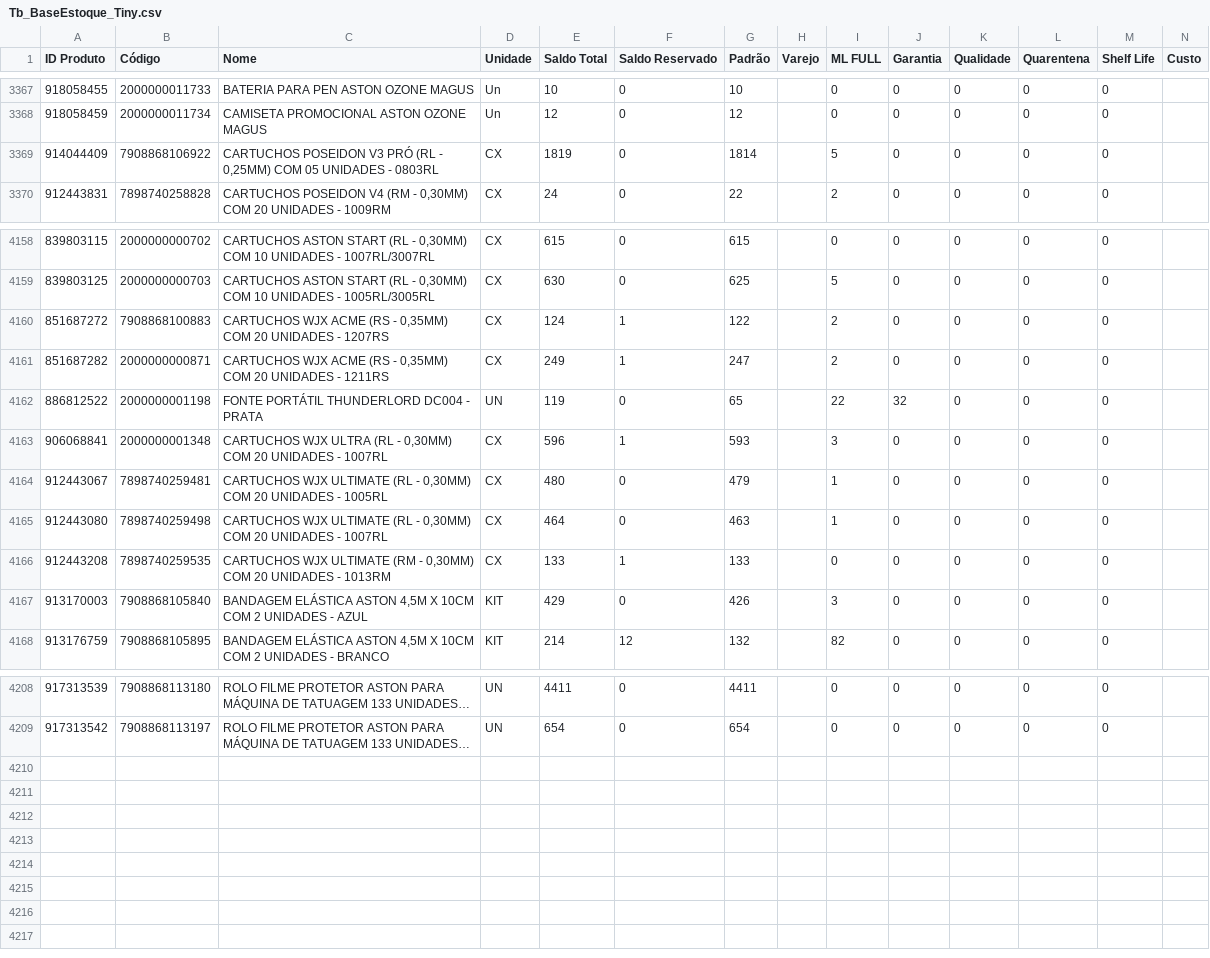
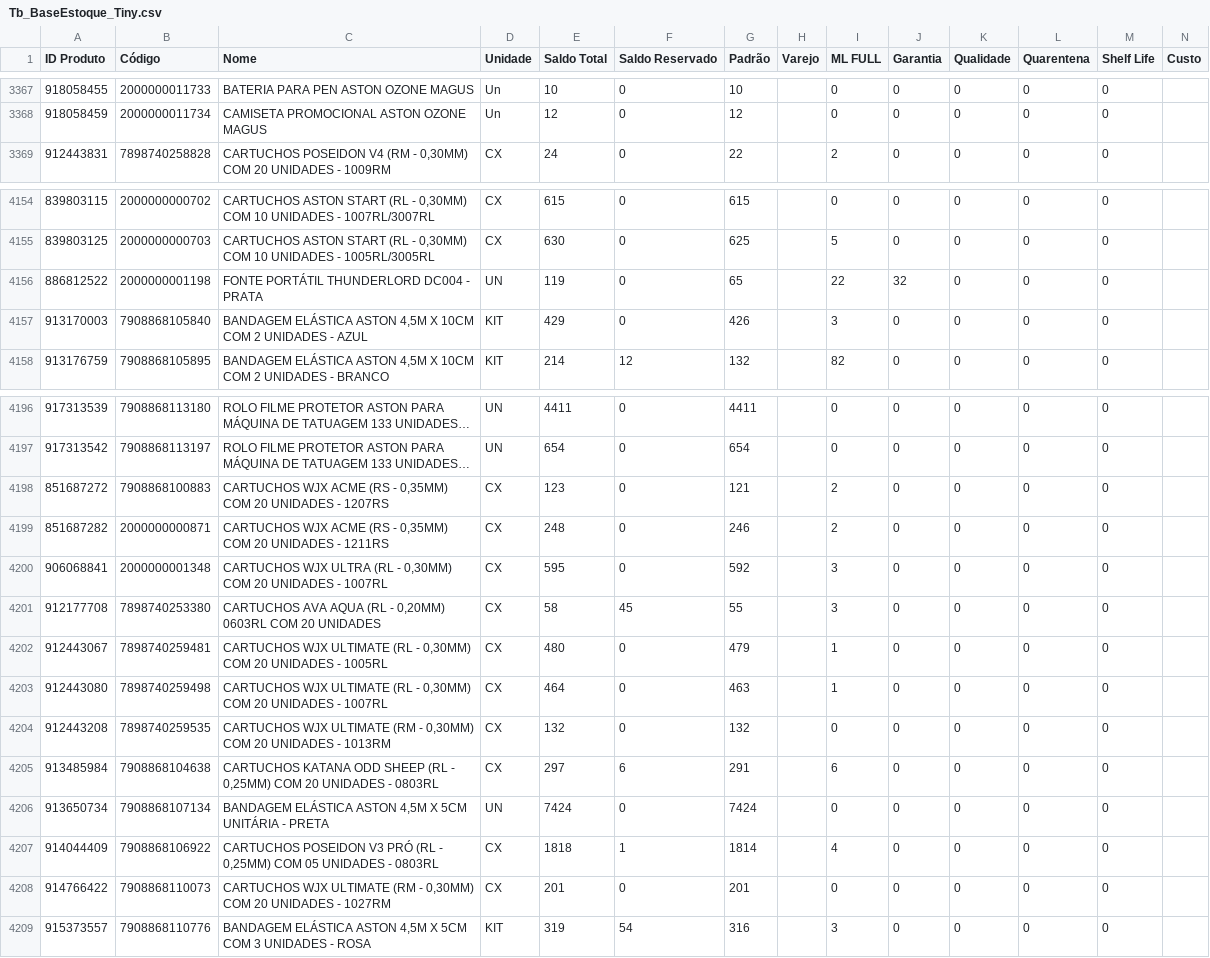
Before and after one commit to JhonatanAlmeida02/tiny-erp, a CSV file: TB_bases/Tb_BaseEstoque_Tiny.csv, drawn as a sheet; only a part is shown, gaps mark what is left out; long unchanged cells end in …; removed rows and columns are numbered as before the commit, all else as after; the diff covers the shown part only; the diff names each change by its address in the sheet, - before the commit and + after, or states it on an @@ line.

```diff
--- a/TB_bases/Tb_BaseEstoque_Tiny.csv
+++ b/TB_bases/Tb_BaseEstoque_Tiny.csv
-row 3369: 914044409 | 7908868106922 | CARTUCHOS POSEIDON V3 PRÓ (RL - 0,25MM) COM 05 UNIDADES - 0803RL | CX | 1819 | 0 | 1814 |  | 5 | 0 | 0 | 0 | 0
-row 4160: 851687272 | 7908868100883 | CARTUCHOS WJX ACME (RS - 0,35MM) COM 20 UNIDADES - 1207RS | CX | 124 | 1 | 122 |  | 2 | 0 | 0 | 0 | 0
-row 4161: 851687282 | 2000000000871 | CARTUCHOS WJX ACME (RS - 0,35MM) COM 20 UNIDADES - 1211RS | CX | 249 | 1 | 247 |  | 2 | 0 | 0 | 0 | 0
-row 4163: 906068841 | 2000000001348 | CARTUCHOS WJX ULTRA (RL - 0,30MM) COM 20 UNIDADES - 1007RL | CX | 596 | 1 | 593 |  | 3 | 0 | 0 | 0 | 0
-row 4166: 912443208 | 7898740259535 | CARTUCHOS WJX ULTIMATE (RM - 0,30MM) COM 20 UNIDADES - 1013RM | CX | 133 | 1 | 133 |  | 0 | 0 | 0 | 0 | 0
+row 4198: 851687272 | 7908868100883 | CARTUCHOS WJX ACME (RS - 0,35MM) COM 20 UNIDADES - 1207RS | CX | 123 | 0 | 121 |  | 2 | 0 | 0 | 0 | 0
+row 4199: 851687282 | 2000000000871 | CARTUCHOS WJX ACME (RS - 0,35MM) COM 20 UNIDADES - 1211RS | CX | 248 | 0 | 246 |  | 2 | 0 | 0 | 0 | 0
+row 4200: 906068841 | 2000000001348 | CARTUCHOS WJX ULTRA (RL - 0,30MM) COM 20 UNIDADES - 1007RL | CX | 595 | 0 | 592 |  | 3 | 0 | 0 | 0 | 0
+row 4201: 912177708 | 7898740253380 | CARTUCHOS AVA AQUA (RL - 0,20MM) 0603RL COM 20 UNIDADES | CX | 58 | 45 | 55 |  | 3 | 0 | 0 | 0 | 0
@@ row 4164 moved to row 4202: 912443067 @@
@@ row 4165 moved to row 4203: 912443080 @@
+row 4204: 912443208 | 7898740259535 | CARTUCHOS WJX ULTIMATE (RM - 0,30MM) COM 20 UNIDADES - 1013RM | CX | 132 | 0 | 132 |  | 0 | 0 | 0 | 0 | 0
@@ row 4153 moved to row 4205: 913485984 @@
@@ row 4083 moved to row 4206: 913650734 @@
+row 4207: 914044409 | 7908868106922 | CARTUCHOS POSEIDON V3 PRÓ (RL - 0,25MM) COM 05 UNIDADES - 0803RL | CX | 1818 | 1 | 1814 |  | 4 | 0 | 0 | 0 | 0
+row 4208: 914766422 | 7908868110073 | CARTUCHOS WJX ULTIMATE (RM - 0,30MM) COM 20 UNIDADES - 1027RM | CX | 201 | 0 | 201 |  | 0 | 0 | 0 | 0 | 0
+row 4209: 915373557 | 7908868110776 | BANDAGEM ELÁSTICA ASTON 4,5M X 5CM COM 3 UNIDADES - ROSA | KIT | 319 | 54 | 316 |  | 3 | 0 | 0 | 0 | 0
```
Also changed, not shown: 3 removed rows elsewhere in this file, 1 other file.
